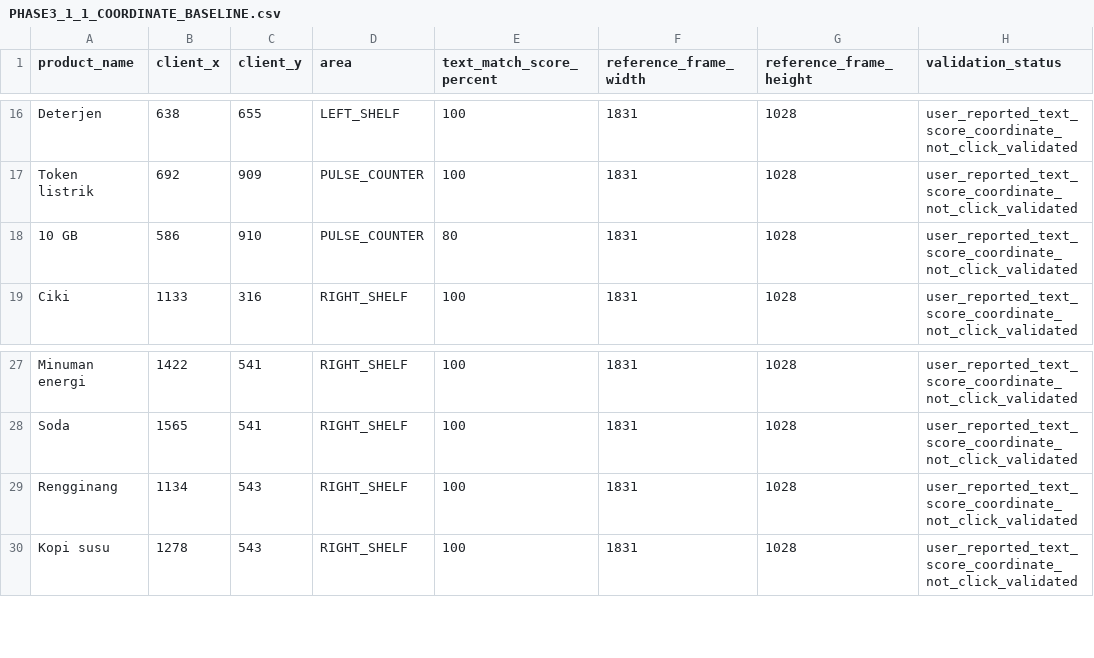
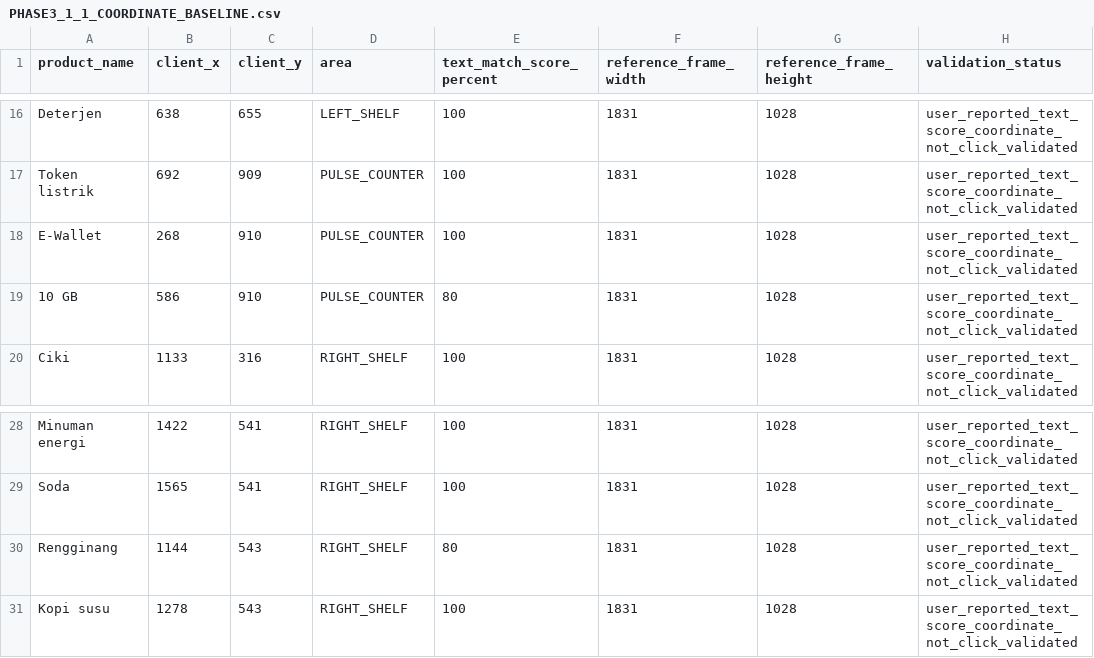
Before and after one commit to revalioyeah/WABA-Desktop, a CSV file: docs/PHASE3_1_1_COORDINATE_BASELINE.csv, drawn as a sheet; only a part is shown, gaps mark what is left out.

```diff
--- a/docs/PHASE3_1_1_COORDINATE_BASELINE.csv
+++ b/docs/PHASE3_1_1_COORDINATE_BASELINE.csv
@@ -17,2 +17,3 @@ Deterjen,638,655,LEFT_SHELF,100,1831,1028,user_reported_text_score_coordinate_no
 Token listrik,692,909,PULSE_COUNTER,100,1831,1028,user_reported_text_score_coordinate_not_click_validated
+E-Wallet,268,910,PULSE_COUNTER,100,1831,1028,user_reported_text_score_coordinate_not_click_validated
 10 GB,586,910,PULSE_COUNTER,80,1831,1028,user_reported_text_score_coordinate_not_click_validated
@@ -28,3 +29,3 @@ Minuman energi,1422,541,RIGHT_SHELF,100,1831,1028,user_reported_text_score_coord
 Soda,1565,541,RIGHT_SHELF,100,1831,1028,user_reported_text_score_coordinate_not_click_validated
-Rengginang,1134,543,RIGHT_SHELF,100,1831,1028,user_reported_text_score_coordinate_not_click_validated
+Rengginang,1144,543,RIGHT_SHELF,80,1831,1028,user_reported_text_score_coordinate_not_click_validated
 Kopi susu,1278,543,RIGHT_SHELF,100,1831,1028,user_reported_text_score_coordinate_not_click_validated
```
Also changed, not shown: 9 other files.
